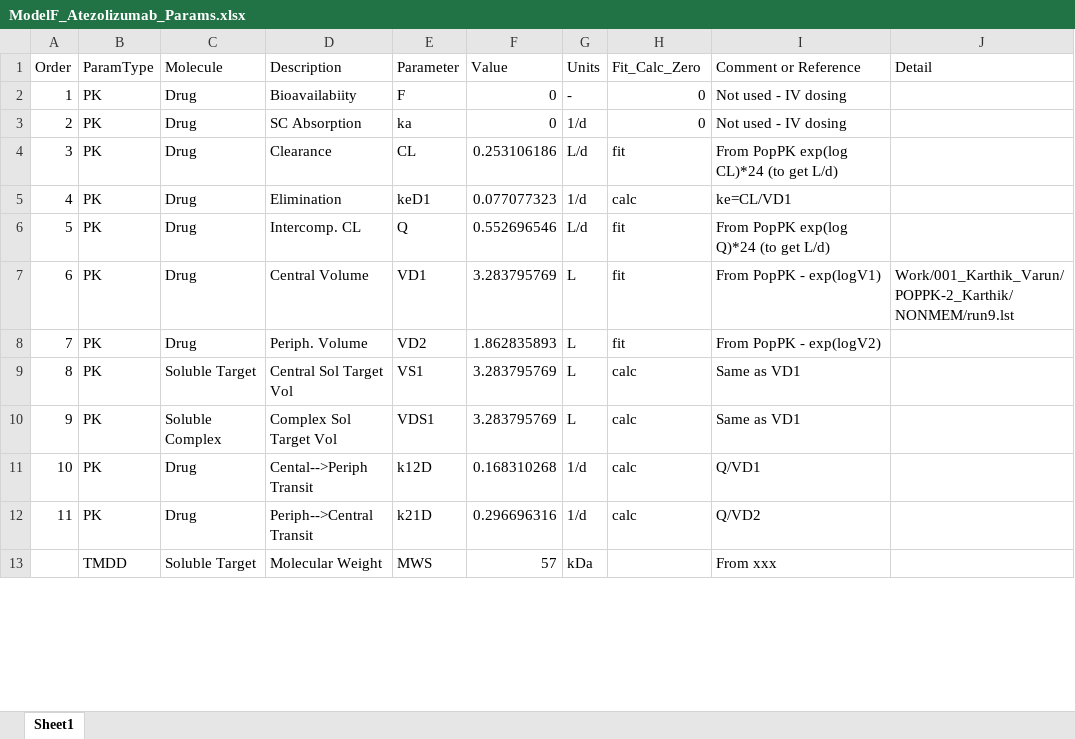
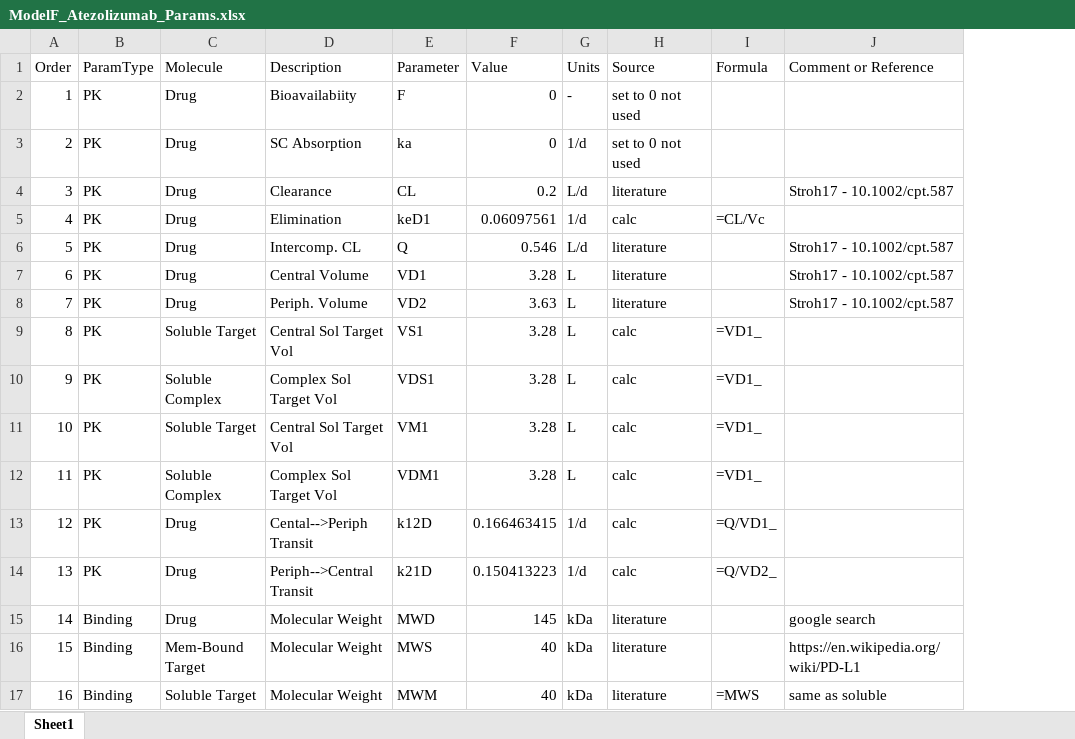
Before and after one commit to iamstein/TumorModeling, an Excel workbook: data/ModelF_Atezolizumab_Params.xlsx, sheet Sheet1, drawn as a sheet; only a part is shown; values as stored, in another font and other column widths than the file's, no cell formats; conditional formats and table styles not drawn; removed rows and columns are numbered as before the commit, all else as after; the diff covers the shown part only; the diff names each change by its address in the sheet, - before the commit and + after, or states it on an @@ line.

Commit message:
adding Atezo Params

```diff
--- a/data/ModelF_Atezolizumab_Params.xlsx (sheet Sheet1)
+++ b/data/ModelF_Atezolizumab_Params.xlsx (sheet Sheet1)
+column I (Formula), rows 5-10: =CL/Vc |  |  |  | =VD1_ | =VD1_; rows 13-14: =Q/VD1_ | =Q/VD2_
-column J (Detail), row 7: Work/001_Karthik_Varun/POPPK-2_Karthik/NONMEM/run9.lst
-H1: Fit_Calc_Zero
+H1: Source
-H2:H3 (Source): 0
+H2:H3 (Source): set to 0 not used
-J2:J3 (Comment or Reference): Not used - IV dosing
+J2:J3 (Comment or Reference): (empty)
-F4 (Value): 0.253106186
+F4 (Value): 0.2
-H4 (Source): fit
+H4 (Source): literature
-J4 (Comment or Reference): From PopPK exp(log CL)*24 (to get L/d)
+J4 (Comment or Reference): Stroh17 - 10.1002/cpt.587
-F5 (Value): 0.077077323
+F5 (Value): 0.06097561
-J5 (Comment or Reference): ke=CL/VD1
+J5 (Comment or Reference): (empty)
-F6 (Value): 0.552696546
+F6 (Value): 0.546
-H6:H8 (Source): fit
+H6:H8 (Source): literature
-J6 (Comment or Reference): From PopPK exp(log Q)*24 (to get L/d)
+J6 (Comment or Reference): Stroh17 - 10.1002/cpt.587
-F7 (Value): 3.283795769
+F7 (Value): 3.28
-J7 (Comment or Reference): From PopPK - exp(logV1)
+J7 (Comment or Reference): Stroh17 - 10.1002/cpt.587
-F8 (Value): 1.862835893
+F8 (Value): 3.63
-J8 (Comment or Reference): From PopPK - exp(logV2)
+J8 (Comment or Reference): Stroh17 - 10.1002/cpt.587
-F9:F10 (Value): 3.283795769
+F9:F10 (Value): 3.28
-J9:J10 (Comment or Reference): Same as VD1
+J9:J10 (Comment or Reference): (empty)
+row 11: 10 | PK | Soluble Target | Central Sol Target Vol | VM1 | 3.28 | L | calc | =VD1_
+row 12: 11 | PK | Soluble Complex | Complex Sol Target Vol | VDM1 | 3.28 | L | calc | =VD1_
@@ column A (Order) renumbered between rows 13 and 72 @@
-F13 (Value): 0.168310268
+F13 (Value): 0.166463415
-J13 (Comment or Reference): Q/VD1
+J13 (Comment or Reference): (empty)
-F14 (Value): 0.296696316
+F14 (Value): 0.150413223
-J14 (Comment or Reference): Q/VD2
+J14 (Comment or Reference): (empty)
-row 13:  | TMDD | Soluble Target | Molecular Weight | MWS | 57 | kDa |  | From xxx
+row 15: 14 | Binding | Drug | Molecular Weight | MWD | 145 | kDa | literature |  | google search
+row 16: 15 | Binding | Mem-Bound Target | Molecular Weight | MWS | 40 | kDa | literature |  | https://en.wikipedia.org/wiki/PD-L1
+row 17: 16 | Binding | Soluble Target | Molecular Weight | MWM | 40 | kDa | literature | =MWS | same as soluble
```
Also changed, not shown: 30 added rows, 14 removed rows and 84 edited cells elsewhere in this sheet, cell formats.
